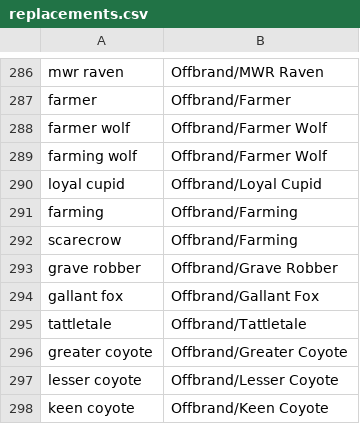
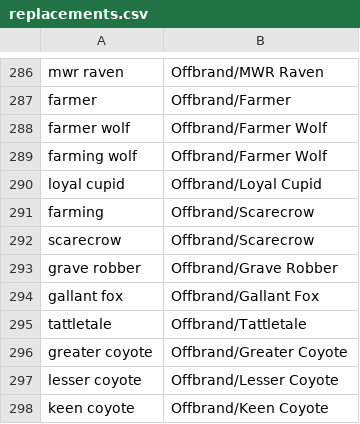
Before and after one commit to WerewolvesRevamped/Werewolves-Icons, a CSV file: replacements.csv, drawn as a sheet; only a part is shown, gaps mark what is left out.

Commit message:
move scarecrow to right location

```diff
--- a/replacements.csv
+++ b/replacements.csv
@@ -290,4 +290,4 @@ farming wolf,Offbrand/Farmer Wolf
 loyal cupid,Offbrand/Loyal Cupid
-farming,Offbrand/Farming
-scarecrow,Offbrand/Farming
+farming,Offbrand/Scarecrow
+scarecrow,Offbrand/Scarecrow
 grave robber,Offbrand/Grave Robber
```
Also changed, not shown: 1 other file.
